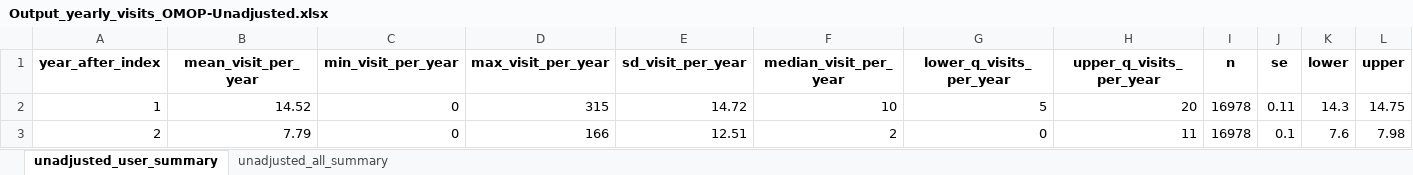
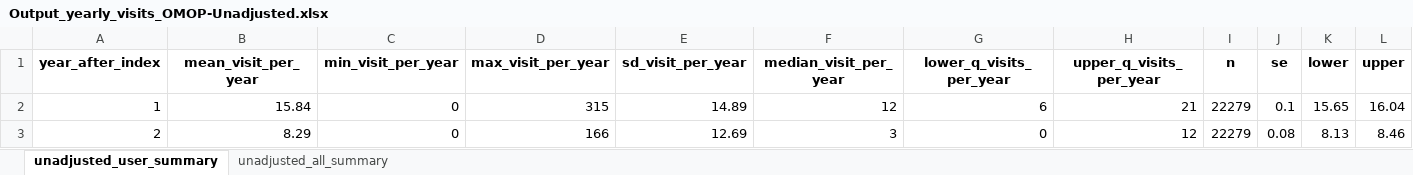
Before and after one commit to HEOR-NDORMS/OMOP-Validation-Study, an Excel workbook: OMOP Analysis/Results/Output_yearly_visits_OMOP-Unadjusted.xlsx, sheet unadjusted_user_summary, drawn as a sheet; values as stored, in another font and other column widths than the file's, no borders; the diff names each change by its address in the sheet, - before the commit and + after, or states it on an @@ line.

Commit message:
update file outputs

```diff
--- a/OMOP Analysis/Results/Output_yearly_visits_OMOP-Unadjusted.xlsx (sheet unadjusted_user_summary)
+++ b/OMOP Analysis/Results/Output_yearly_visits_OMOP-Unadjusted.xlsx (sheet unadjusted_user_summary)
-B2 (mean_visit_per_year): 14.52
+B2 (mean_visit_per_year): 15.84
-E2 (sd_visit_per_year): 14.72
+E2 (sd_visit_per_year): 14.89
-F2 (median_visit_per_year): 10
+F2 (median_visit_per_year): 12
-G2 (lower_q_visits_per_year): 5
+G2 (lower_q_visits_per_year): 6
-H2 (upper_q_visits_per_year): 20
+H2 (upper_q_visits_per_year): 21
-I2:I3 (n): 16978
+I2:I3 (n): 22279
-J2 (se): 0.11
+J2 (se): 0.1
-K2 (lower): 14.3
+K2 (lower): 15.65
-L2 (upper): 14.75
+L2 (upper): 16.04
-B3 (mean_visit_per_year): 7.79
+B3 (mean_visit_per_year): 8.29
-E3 (sd_visit_per_year): 12.51
+E3 (sd_visit_per_year): 12.69
-F3 (median_visit_per_year): 2
+F3 (median_visit_per_year): 3
-H3 (upper_q_visits_per_year): 11
+H3 (upper_q_visits_per_year): 12
-J3 (se): 0.1
+J3 (se): 0.08
-K3 (lower): 7.6
+K3 (lower): 8.13
-L3 (upper): 7.98
+L3 (upper): 8.46
```
Also changed, not shown: sheet unadjusted_all_summary, OMOP Analysis/Results/Output_yearly_costs_OMOP-Adjusted.xlsx, OMOP Analysis/Results/Output_yearly_costs_OMOP-Boot.xlsx, 5 other files.
